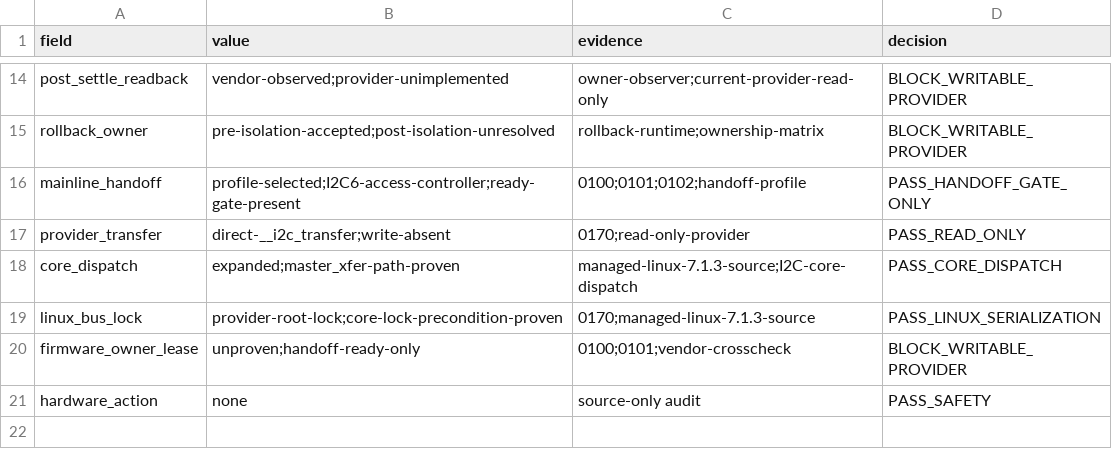
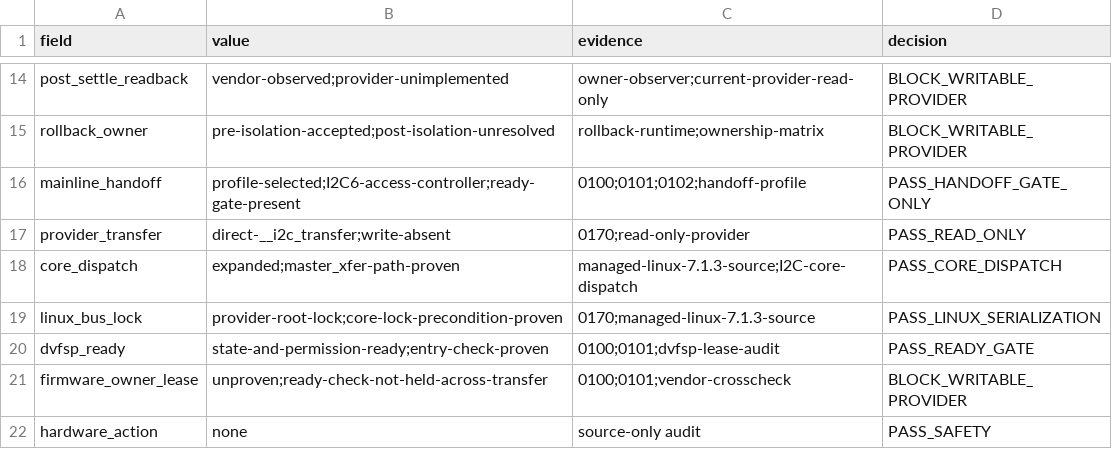
Before and after one commit to ixoo/gemini-pda-mainline, a TSV file: experiments/2026-08-06-da921x-page-owner-audit/results/source-audit.tsv, drawn as a sheet; only a part is shown, gaps mark what is left out.

Commit message:
docs: audit DVFSP transfer lease gap

```diff
--- a/experiments/2026-08-06-da921x-page-owner-audit/results/source-audit.tsv
+++ b/experiments/2026-08-06-da921x-page-owner-audit/results/source-audit.tsv
@@ -19,3 +19,4 @@ core_dispatch	expanded;master_xfer-path-proven	managed-linux-7.1.3-source;I2C-co
 linux_bus_lock	provider-root-lock;core-lock-precondition-proven	0170;managed-linux-7.1.3-source	PASS_LINUX_SERIALIZATION
-firmware_owner_lease	unproven;handoff-ready-only	0100;0101;vendor-crosscheck	BLOCK_WRITABLE_PROVIDER
+dvfsp_ready	state-and-permission-ready;entry-check-proven	0100;0101;dvfsp-lease-audit	PASS_READY_GATE
+firmware_owner_lease	unproven;ready-check-not-held-across-transfer	0100;0101;vendor-crosscheck	BLOCK_WRITABLE_PROVIDER
 hardware_action	none	source-only audit	PASS_SAFETY
```
Also changed, not shown: 5 other files.
